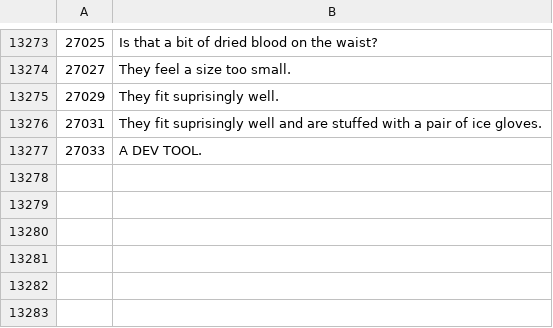
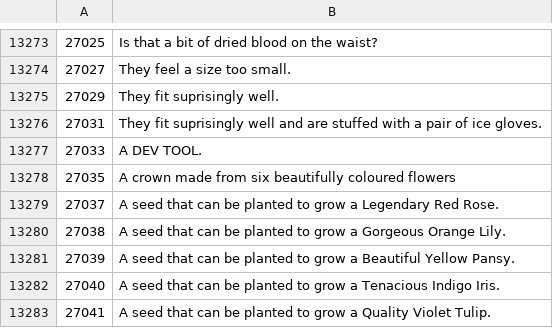
Before and after one commit to Joshua-F/osrs-examines, a CSV file: objs.csv, drawn as a sheet; only a part is shown, gaps mark what is left out; the diff names each change by its address in the sheet, - before the commit and + after, or states it on an @@ line.

```diff
--- a/objs.csv
+++ b/objs.csv
+row 13278: 27035 | A crown made from six beautifully coloured flowers
+row 13279: 27037 | A seed that can be planted to grow a Legendary Red Rose.
+row 13280: 27038 | A seed that can be planted to grow a Gorgeous Orange Lily.
+row 13281: 27039 | A seed that can be planted to grow a Beautiful Yellow Pansy.
+row 13282: 27040 | A seed that can be planted to grow a Tenacious Indigo Iris.
+row 13283: 27041 | A seed that can be planted to grow a Quality Violet Tulip.
```
Also changed, not shown: locs.csv, npcs.csv.
